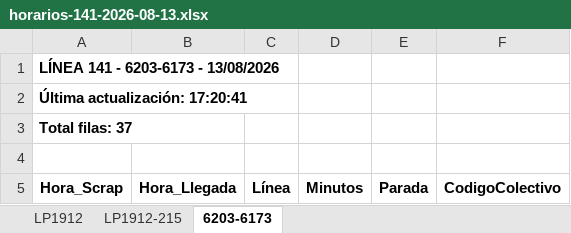
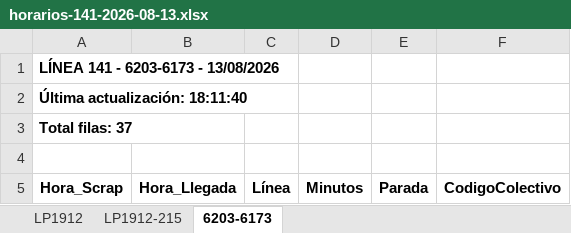
Before and after one commit to palomac00/recolector-colectivos, an Excel workbook: data/horarios-141-2026-08-13.xlsx, sheet 6203-6173, drawn as a sheet; only a part is shown; values as stored, in another font and other column widths than the file's, no borders; the diff names each change by its address in the sheet, - before the commit and + after, or states it on an @@ line.

```diff
--- a/data/horarios-141-2026-08-13.xlsx (sheet 6203-6173)
+++ b/data/horarios-141-2026-08-13.xlsx (sheet 6203-6173)
-A2 (Hora_Scrap): Última actualización: 17:20:41
+A2 (Hora_Scrap): Última actualización: 18:11:40
```
Also changed, not shown: sheet LP1912, sheet LP1912-215, 2 other files.
